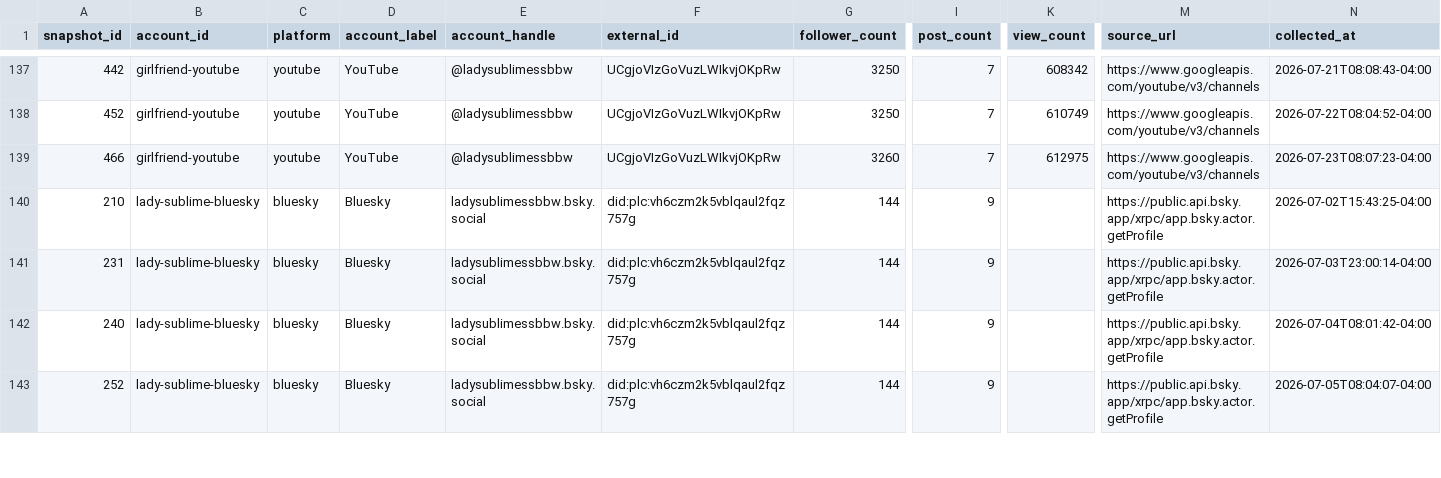
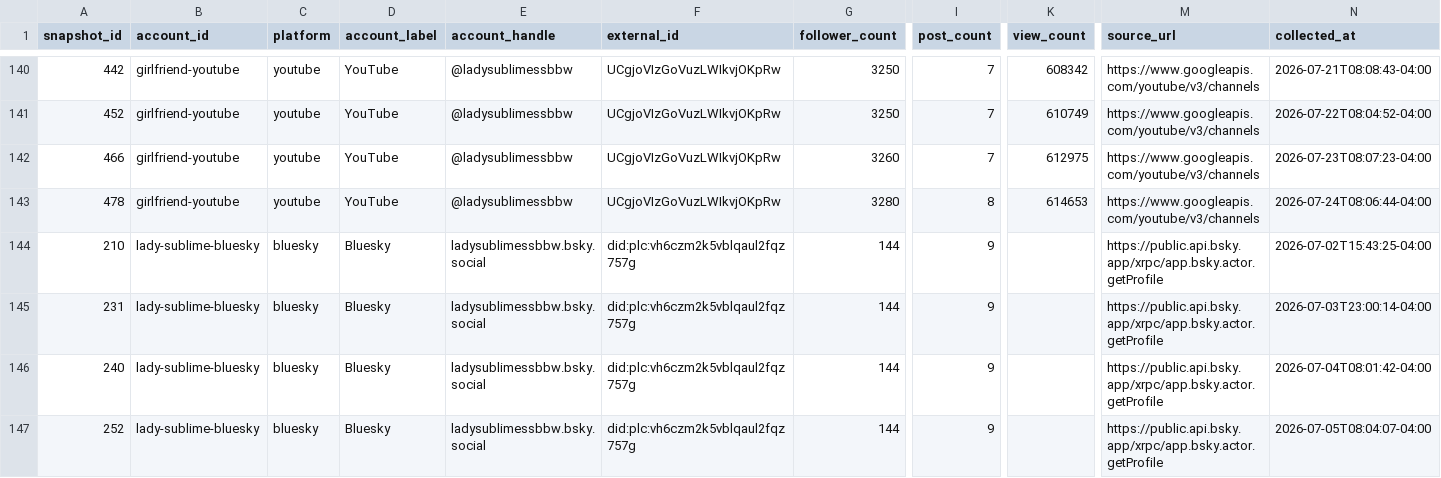
Before and after one commit to Trippaeon3/sublime-social-tracker-site, a CSV file: dashboard/data/daily_history.csv, drawn as a sheet; only a part is shown, gaps mark what is left out; rows hold the shown columns only; the diff covers the shown part only; the diff names each change by its address in the sheet, - before the commit and + after, or states it on an @@ line.

```diff
--- a/dashboard/data/daily_history.csv
+++ b/dashboard/data/daily_history.csv
+row 143: 478 | girlfriend-youtube | youtube | YouTube | @ladysublimessbbw | UCgjoVIzGoVuzLWIkvjOKpRw | 3280 | 8 | 614653 | https://www.googleapis.com/youtube/v3/channels | 2026-07-24T08:06:44-04:00
```
Also changed, not shown: 10 added rows elsewhere in this file, dashboard/data/ahrefs_web.csv, dashboard/data/daily_source_health.csv, 12 other files.
